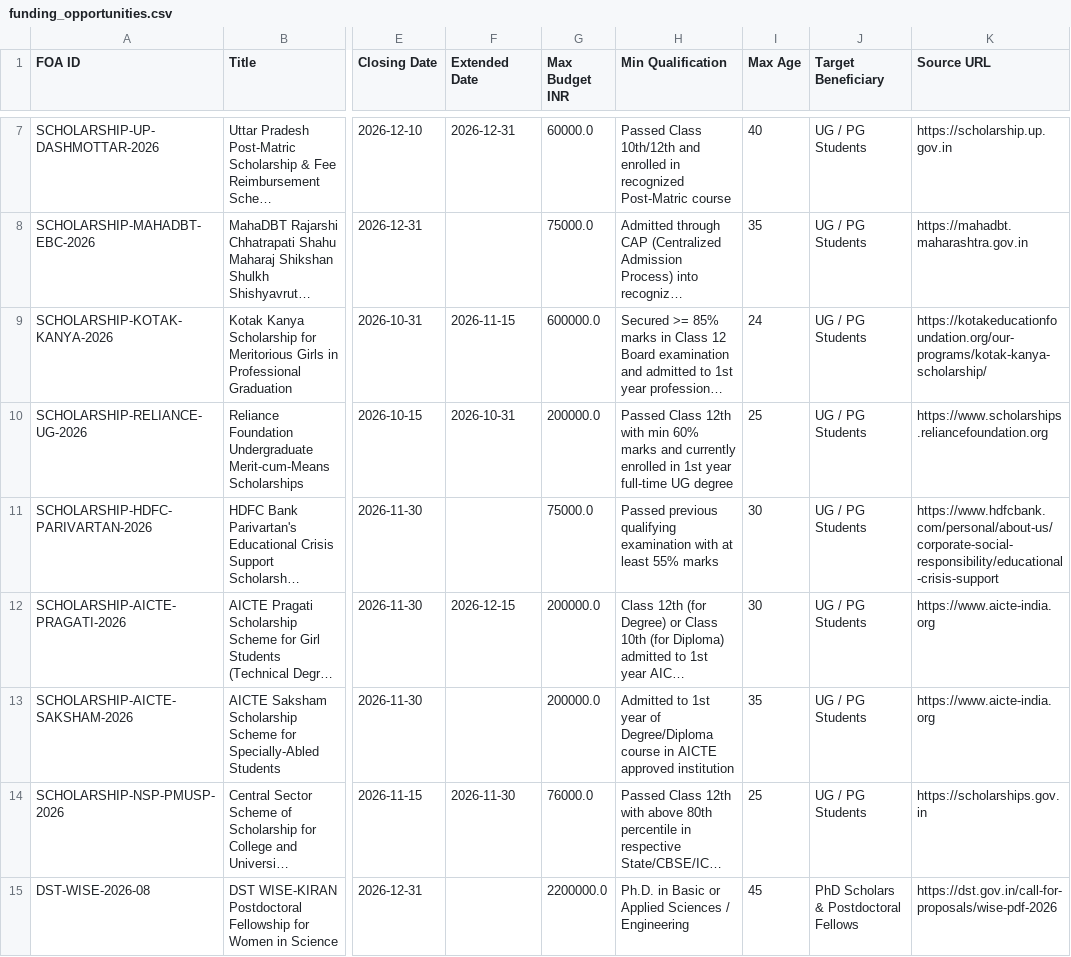
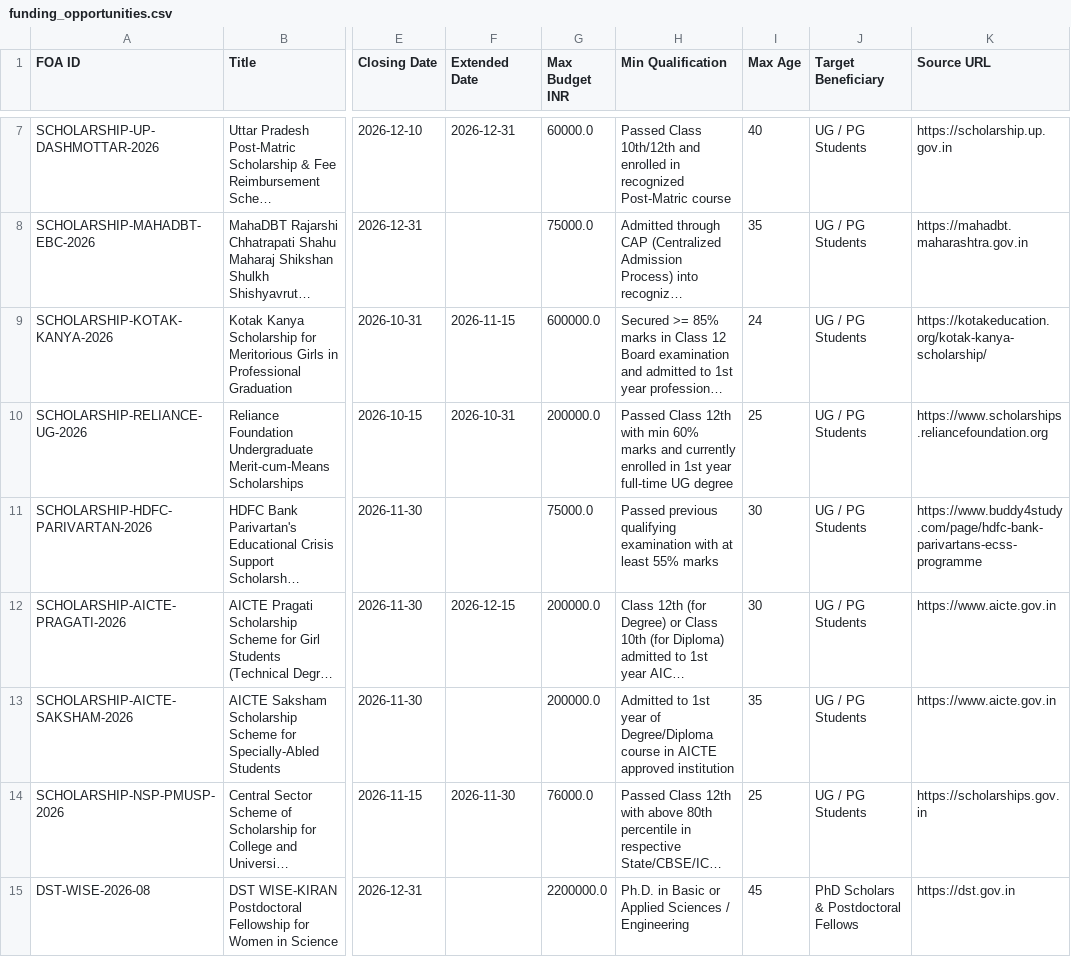
Before and after one commit to 3tbhai/MadadgarAI, a CSV file: data/processed/funding_opportunities.csv, drawn as a sheet; only a part is shown, gaps mark what is left out; long unchanged cells end in …; the diff covers the shown part only; the diff names each change by its address in the sheet, - before the commit and + after, or states it on an @@ line.

```diff
--- a/data/processed/funding_opportunities.csv
+++ b/data/processed/funding_opportunities.csv
-K9 (Source URL): https://kotakeducationfoundation.org/our-programs/kotak-kanya-scholarship/
+K9 (Source URL): https://kotakeducation.org/kotak-kanya-scholarship/
-K11 (Source URL): https://www.hdfcbank.com/personal/about-us/corporate-social-responsibility/educational-crisis-support
+K11 (Source URL): https://www.buddy4study.com/page/hdfc-bank-parivartans-ecss-programme
-K12:K13 (Source URL): https://www.aicte-india.org
+K12:K13 (Source URL): https://www.aicte.gov.in
-K15 (Source URL): https://dst.gov.in/call-for-proposals/wise-pdf-2026
+K15 (Source URL): https://dst.gov.in
```
Also changed, not shown: 7 edited cells elsewhere in this file, 37 other files.
